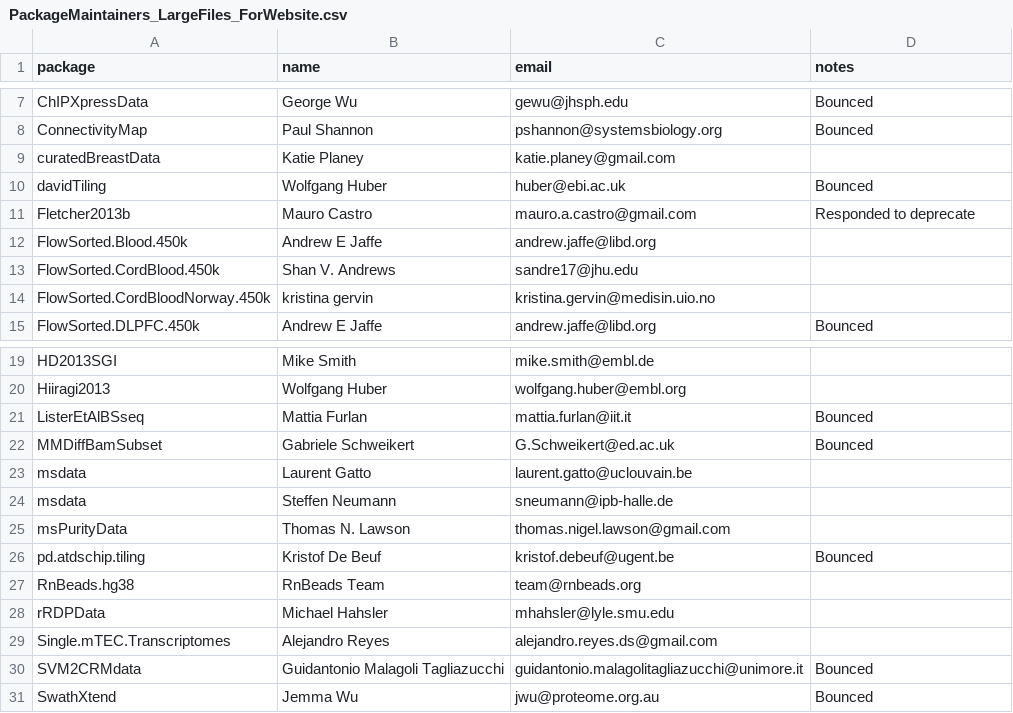
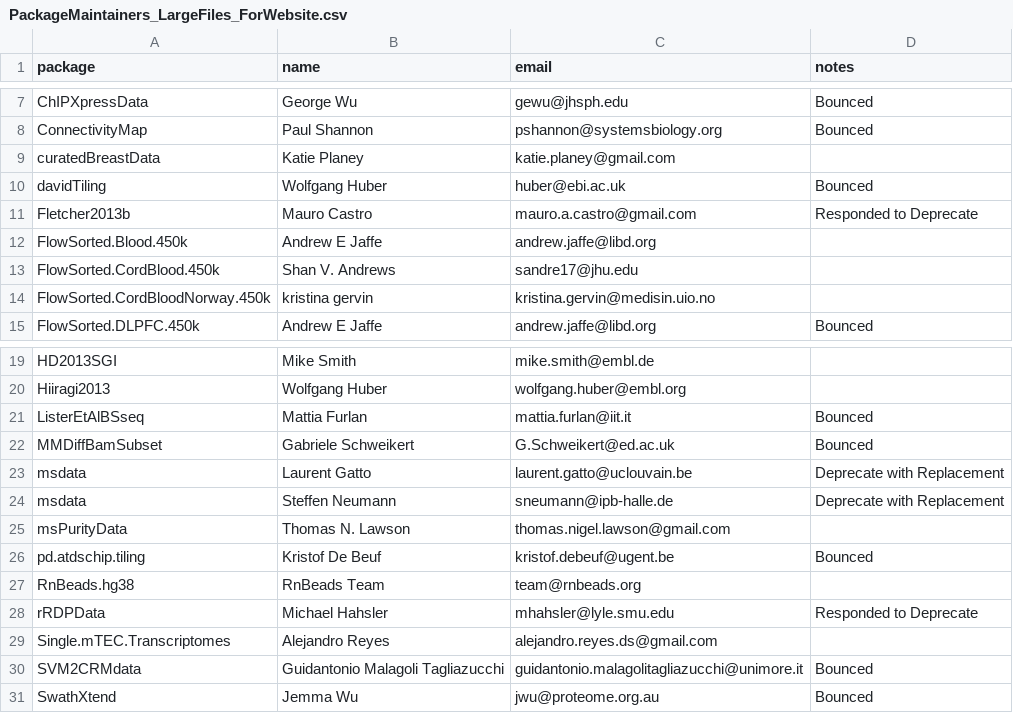
Before and after one commit to lshep/LargeFileInvestigation, a CSV file: run2_Jan_2026/PackageMaintainers_LargeFiles_ForWebsite.csv, drawn as a sheet; only a part is shown, gaps mark what is left out.

Commit message:
Update notes for website

```diff
--- a/run2_Jan_2026/PackageMaintainers_LargeFiles_ForWebsite.csv
+++ b/run2_Jan_2026/PackageMaintainers_LargeFiles_ForWebsite.csv
@@ -10,3 +10,3 @@ curatedBreastData,Katie Planey,katie.planey@gmail.com,
 davidTiling,Wolfgang Huber,huber@ebi.ac.uk,Bounced
-Fletcher2013b,Mauro Castro,mauro.a.castro@gmail.com,Responded to deprecate
+Fletcher2013b,Mauro Castro,mauro.a.castro@gmail.com,Responded to Deprecate
 FlowSorted.Blood.450k,Andrew E Jaffe,andrew.jaffe@libd.org,
@@ -22,4 +22,4 @@ ListerEtAlBSseq,Mattia Furlan,mattia.furlan@iit.it,Bounced
 MMDiffBamSubset,Gabriele Schweikert,G.Schweikert@ed.ac.uk,Bounced
-msdata,Laurent Gatto,laurent.gatto@uclouvain.be,
-msdata,Steffen Neumann,sneumann@ipb-halle.de,
+msdata,Laurent Gatto,laurent.gatto@uclouvain.be,Deprecate with Replacement
+msdata,Steffen Neumann,sneumann@ipb-halle.de,Deprecate with Replacement
 msPurityData,Thomas N. Lawson,thomas.nigel.lawson@gmail.com,
@@ -27,3 +27,3 @@ pd.atdschip.tiling,Kristof De Beuf,kristof.debeuf@ugent.be,Bounced
 RnBeads.hg38,RnBeads Team,team@rnbeads.org,
-rRDPData,Michael Hahsler,mhahsler@lyle.smu.edu,
+rRDPData,Michael Hahsler,mhahsler@lyle.smu.edu,Responded to Deprecate
 Single.mTEC.Transcriptomes,Alejandro Reyes,alejandro.reyes.ds@gmail.com,
```
